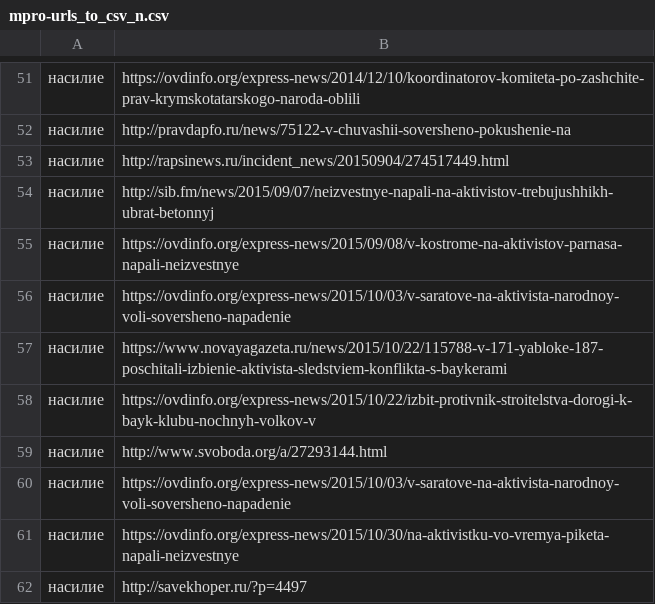
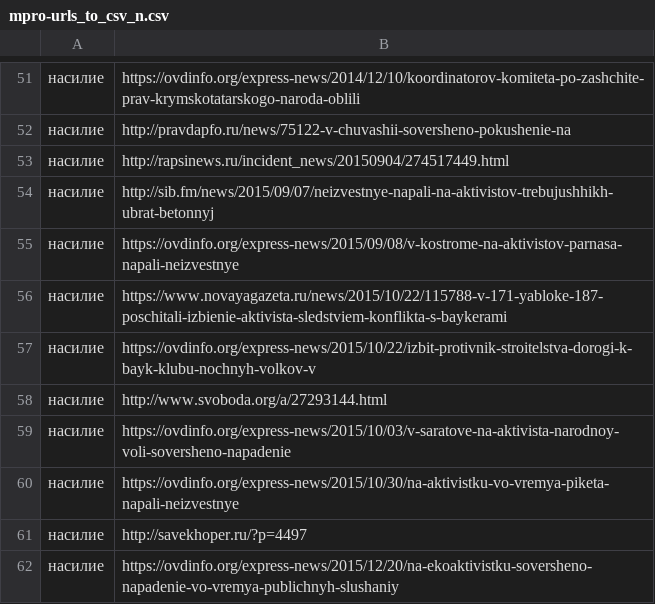
Before and after one commit to data4society/mpro-rp, a CSV file: mprorp/data/csv_to_rubrication/mpro-urls_to_csv_n.csv, drawn as a sheet; only a part is shown, gaps mark what is left out; the shorter side is filled out with more unchanged rows; the diff names each change by its address in the sheet, - before the commit and + after, or states it on an @@ line.

Commit message:
csv

```diff
--- a/mprorp/data/csv_to_rubrication/mpro-urls_to_csv_n.csv
+++ b/mprorp/data/csv_to_rubrication/mpro-urls_to_csv_n.csv
-row 56: насилие | https://ovdinfo.org/express-news/2015/10/03/v-saratove-na-aktivista-narodnoy-voli-soversheno-napadenie
```
